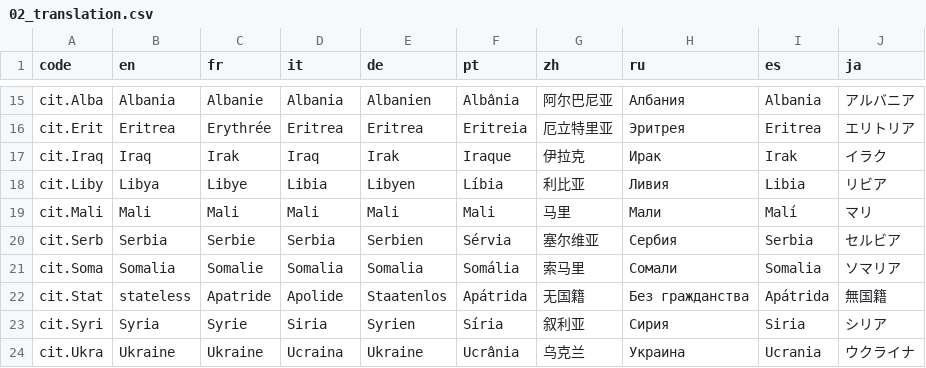
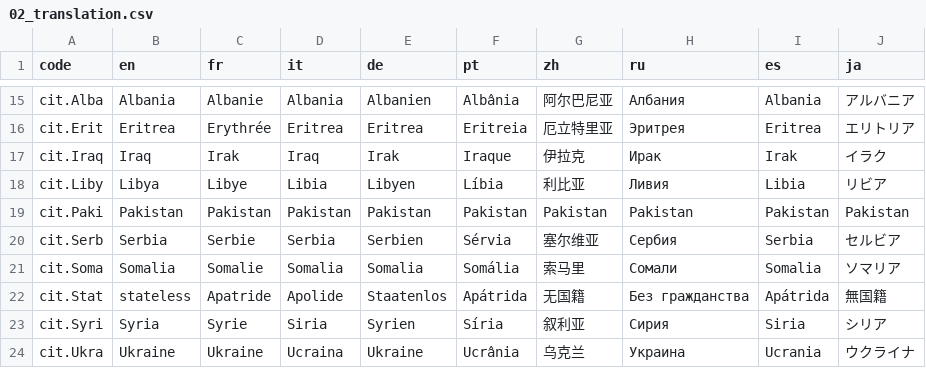
Before and after one commit to d-qn/2015_06_24_euroAsylum, a CSV file: prod/trad/02_translation.csv, drawn as a sheet; only a part is shown, gaps mark what is left out.

```diff
--- a/prod/trad/02_translation.csv
+++ b/prod/trad/02_translation.csv
@@ -18,3 +18,3 @@ cit.Iraq,Iraq,Irak,Iraq,Irak,Iraque,伊拉克,Ирак,Irak,イラク
 cit.Liby,Libya,Libye,Libia,Libyen,Líbia,利比亚,Ливия,Libia,リビア
-cit.Mali,Mali,Mali,Mali,Mali,Mali,马里,Мали,Malí,マリ
+cit.Paki,Pakistan,Pakistan,Pakistan,Pakistan,Pakistan,Pakistan,Pakistan,Pakistan,Pakistan
 cit.Serb,Serbia,Serbie,Serbia,Serbien,Sérvia,塞尔维亚,Сербия,Serbia,セルビア
```
Also changed, not shown: prod/data/02_inputData.csv, prod/trad/02_translation_tmp.csv, 20 other files.
